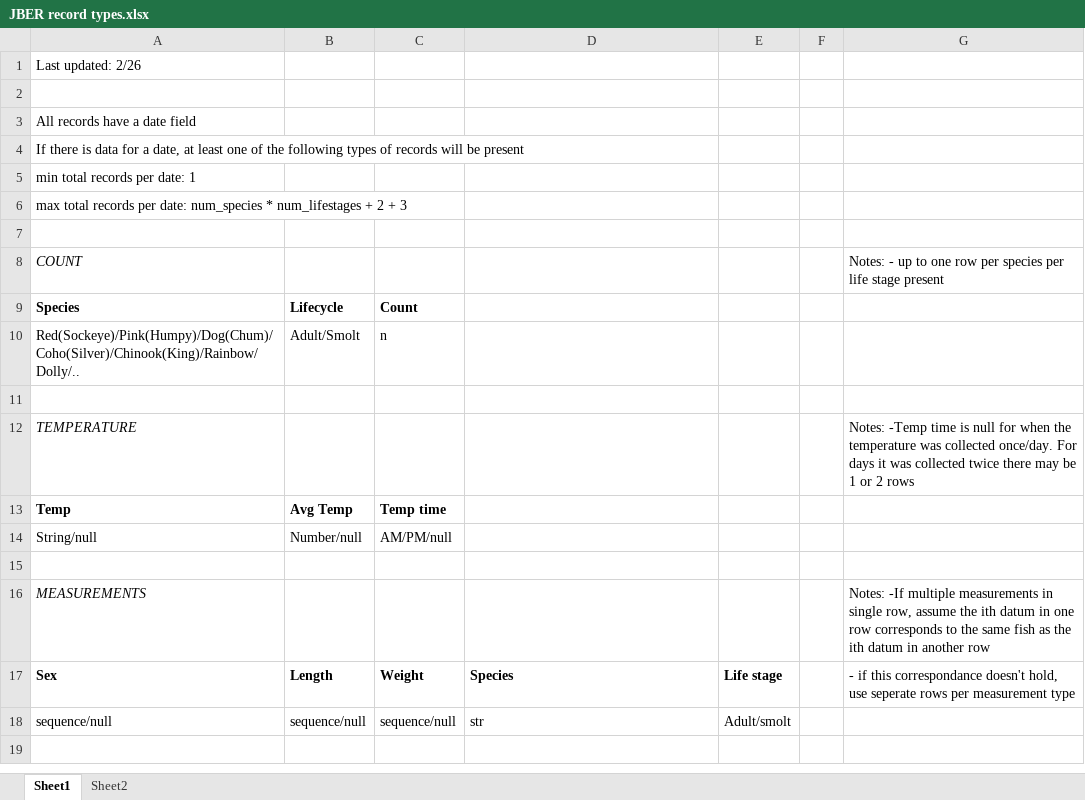
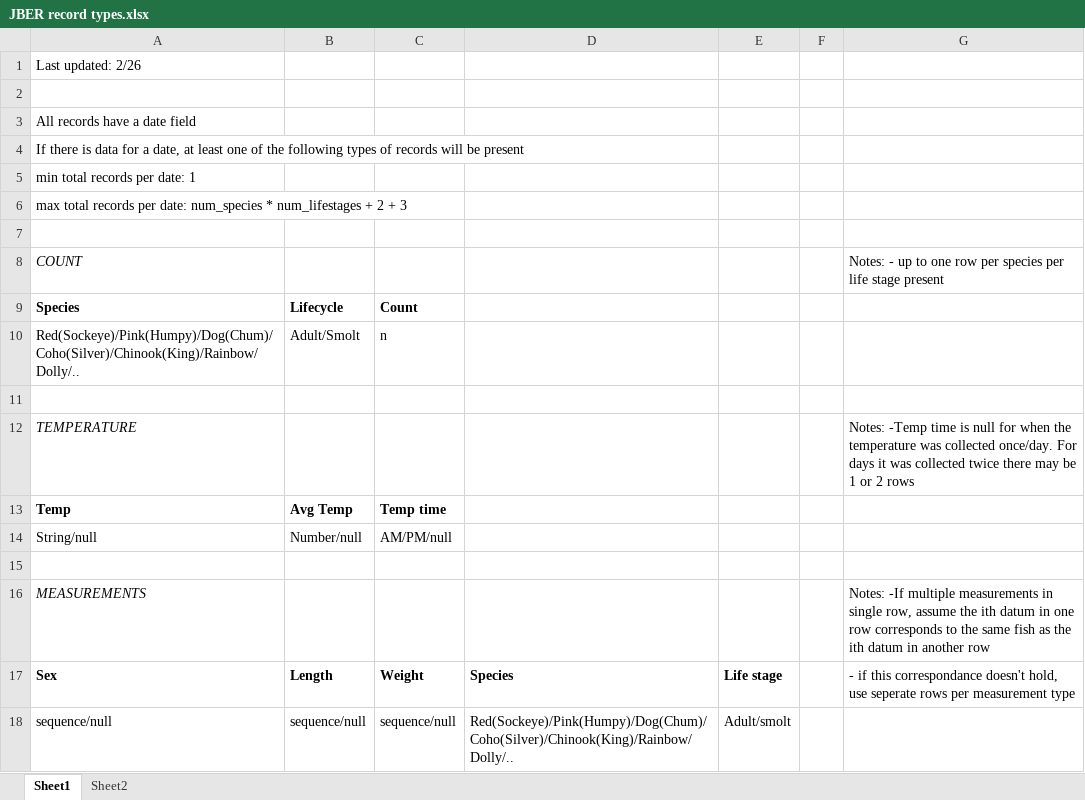
Before and after one commit to brandomoms/Salmon-Project, an Excel workbook: JBER_new/JBER record types.xlsx, sheet Sheet1, drawn as a sheet; values as stored, in another font and other column widths than the file's, no borders; the diff names each change by its address in the sheet, - before the commit and + after, or states it on an @@ line.

Commit message:
update record types

```diff
--- a/JBER_new/JBER record types.xlsx (sheet Sheet1)
+++ b/JBER_new/JBER record types.xlsx (sheet Sheet1)
-D18: str
+D18: Red(Sockeye)/Pink(Humpy)/Dog(Chum)/Coho(Silver)/Chinook(King)/Rainbow/Dolly/..
```
